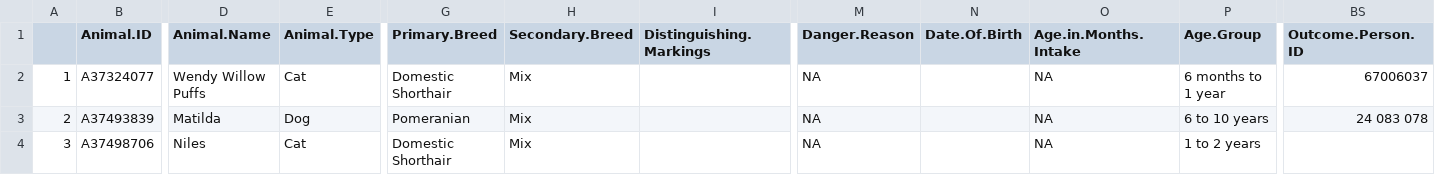
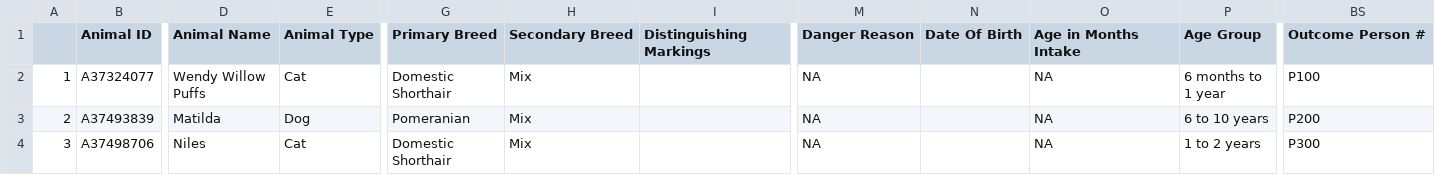
Before and after one commit to CodeForPhilly/paws-data-pipeline, a CSV file: sample_data/360_mock_data/petpoint_mock_data.csv, drawn as a sheet; only a part is shown, gaps mark what is left out; the diff covers the shown part only; the diff names each change by its address in the sheet, - before the commit and + after, or states it on an @@ line.

Commit message:
update 360_mock

```diff
--- a/sample_data/360_mock_data/petpoint_mock_data.csv
+++ b/sample_data/360_mock_data/petpoint_mock_data.csv
-B1: Animal.ID
+B1: Animal ID
-D1: Animal.Name
+D1: Animal Name
-E1: Animal.Type
+E1: Animal Type
-G1: Primary.Breed
+G1: Primary Breed
-H1: Secondary.Breed
+H1: Secondary Breed
-I1: Distinguishing.Markings
+I1: Distinguishing Markings
-M1: Danger.Reason
+M1: Danger Reason
-N1: Date.Of.Birth
+N1: Date Of Birth
-O1: Age.in.Months.Intake
+O1: Age in Months Intake
-P1: Age.Group
+P1: Age Group
-BS1: Outcome.Person.ID
+BS1: Outcome Person #
-BS2 (Outcome Person #): 67006037
+BS2 (Outcome Person #): P100
-BS3 (Outcome Person #): 24 083 078
+BS3 (Outcome Person #): P200
-BS4 (Outcome Person #): (empty)
+BS4 (Outcome Person #): P300
```
Also changed, not shown: 74 edited cells elsewhere in this file, sample_data/360_mock_data/volgistics_mock_data.csv, 2 other files.
